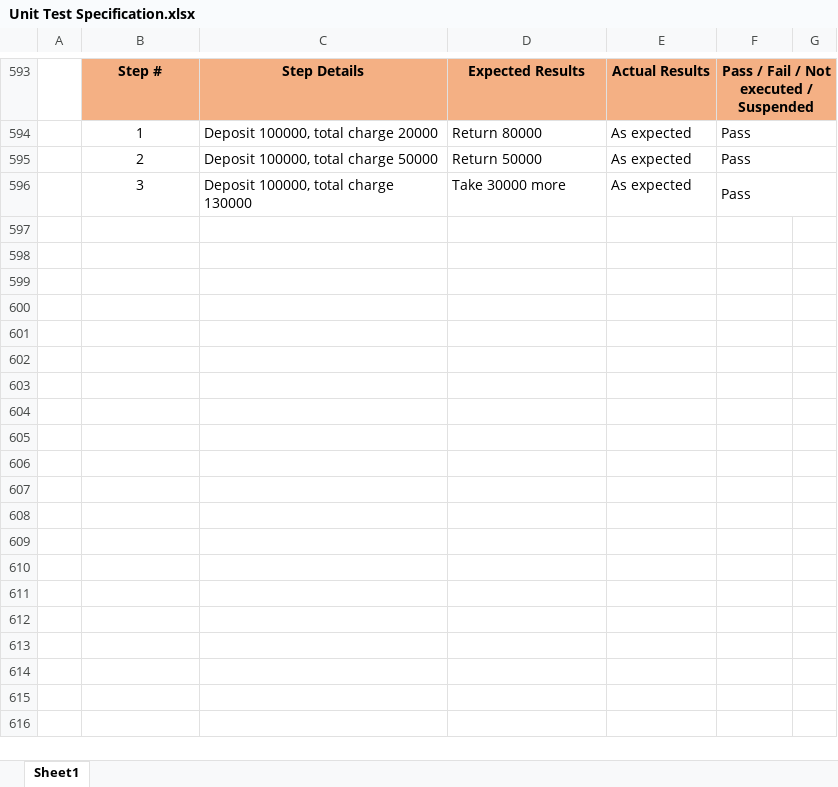
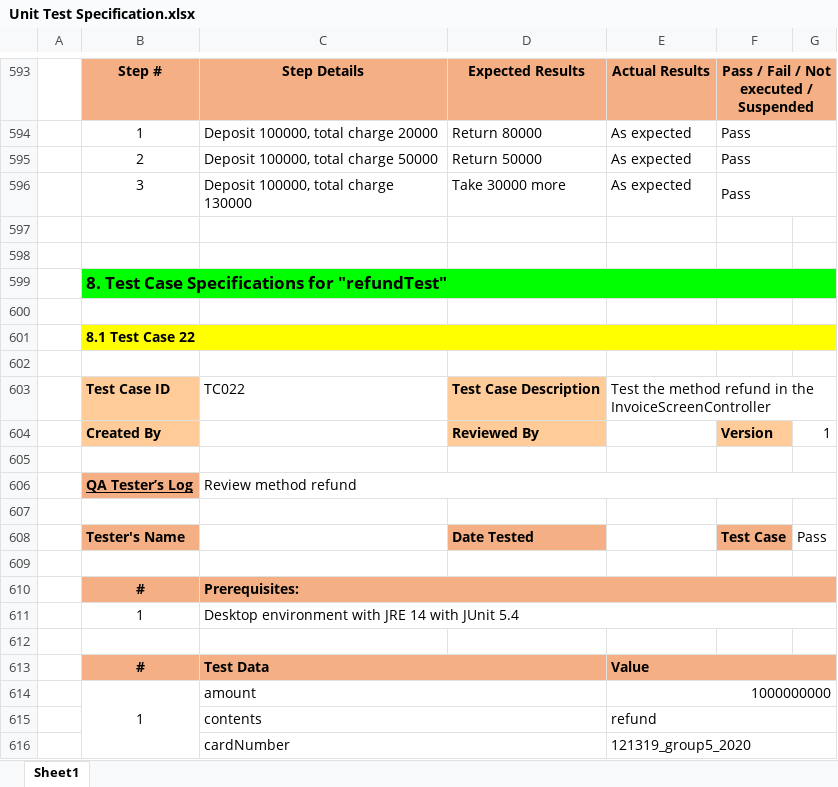
Before and after one commit to thaian229/ISD.ICT.20201-05, an Excel workbook: Unit Test/Unit Test Specification.xlsx, sheet Sheet1, drawn as a sheet; only a part is shown, gaps mark what is left out; values as stored, in another font and other column widths than the file's, no borders; the diff covers the shown part only; the diff names each change by its address in the sheet, - before the commit and + after, or states it on an @@ line.

Commit message:
Fix Test

```diff
--- a/Unit Test/Unit Test Specification.xlsx (sheet Sheet1)
+++ b/Unit Test/Unit Test Specification.xlsx (sheet Sheet1)
+row 597: (empty)
+row 598: (empty)
+row 599:  | 8. Test Case Specifications for "refundTest"
+row 600: (empty)
+row 601:  | 8.1 Test Case 22
+row 602: (empty)
+row 603:  | Test Case ID | TC022 | Test Case Description | Test the method refund in the InvoiceScreenController
+row 604:  | Created By |  | Reviewed By |  | Version | 1
+row 605: (empty)
+row 606:  | QA Tester’s Log | Review method refund
+row 607: (empty)
+row 608:  | Tester's Name |  | Date Tested |  | Test Case | Pass
+row 609: (empty)
+row 610:  | # | Prerequisites:
+row 611:  | 1 | Desktop environment with JRE 14 with JUnit 5.4
+row 612: (empty)
+row 613:  | # | Test Data |  | Value
+row 614:  | 1 | amount |  | 1000000000
+row 615:  |  | contents |  | refund
+row 616:  |  | cardNumber |  | 121319_group5_2020
```
Also changed, not shown: 73 added rows and 21 edited cells elsewhere in this sheet, 4 other files.
